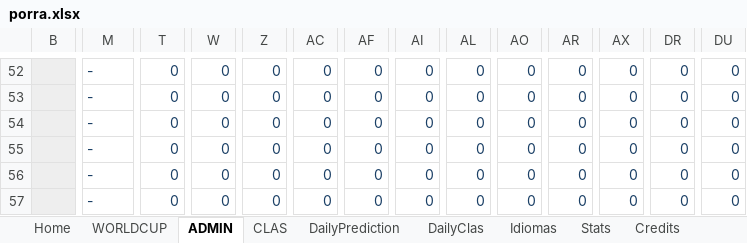
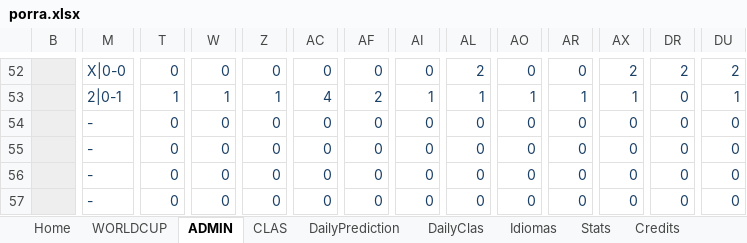
Before and after one commit to metaporramundial2026/porra, an Excel workbook: porra.xlsx, sheet ADMIN, drawn as a sheet; only a part is shown, gaps mark what is left out; values as stored, in another font and other column widths than the file's, no borders; conditional formats not drawn; the diff covers the shown part only; the diff names each change by its address in the sheet, - before the commit and + after, or states it on an @@ line.

```diff
--- a/porra.xlsx (sheet ADMIN)
+++ b/porra.xlsx (sheet ADMIN)
-M52: -
+M52: X|0-0
-AL52: 0
+AL52: 2
-AX52: 0
+AX52: 2
-DR52: 0
+DR52: 2
-DU52: 0
+DU52: 2
-M53: -
+M53: 2|0-1
-T53: 0
+T53: 1
-W53: 0
+W53: 1
-Z53: 0
+Z53: 1
-AC53: 0
+AC53: 4
-AF53: 0
+AF53: 2
-AI53: 0
+AI53: 1
-AL53: 0
+AL53: 1
-AO53: 0
+AO53: 1
-AR53: 0
+AR53: 1
-AX53: 0
+AX53: 1
-DU53: 0
+DU53: 1
```
Also changed, not shown: 8 added rows, 8 removed rows and 127 edited cells elsewhere in this sheet, sheet DailyClas, sheet CLAS, sheet WORLDCUP, sheet Fixture, sheet Stats, sheet Home, 1 more sheet, formulas that keep their value, hidden cells, charts or pictures.
